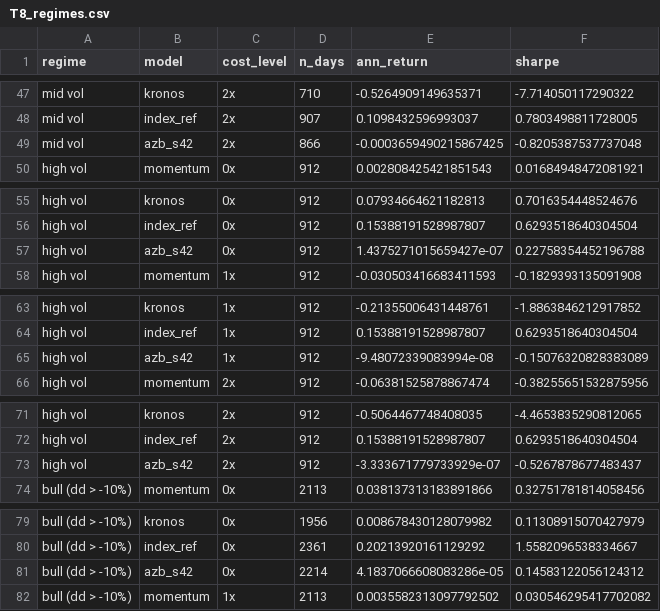
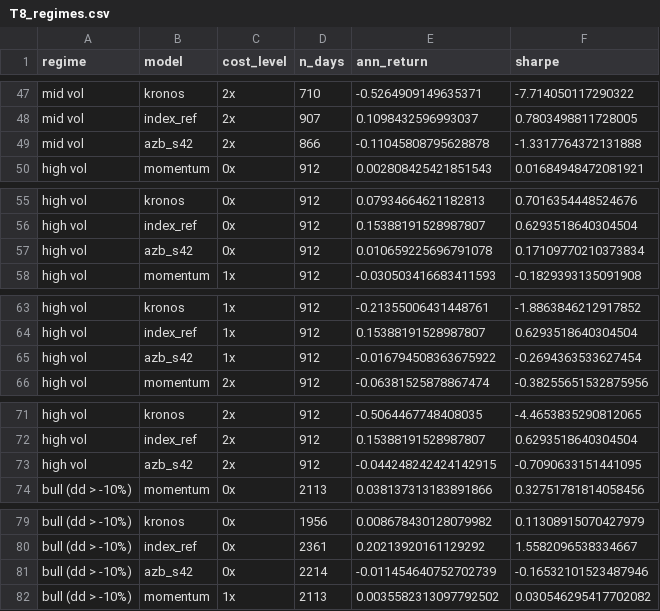
Before and after one commit to DeathSurfing/kronos-vs-alphazerobeta, a CSV file: results/tables/T8_regimes.csv, drawn as a sheet; only a part is shown, gaps mark what is left out; the diff covers the shown part only.

```diff
--- a/results/tables/T8_regimes.csv
+++ b/results/tables/T8_regimes.csv
@@ -48,3 +48,3 @@ mid vol,kronos,2x,710,-0.5264909149635371,-7.714050117290322
 mid vol,index_ref,2x,907,0.1098432596993037,0.7803498811728005
-mid vol,azb_s42,2x,866,-0.0003659490215867425,-0.8205387537737048
+mid vol,azb_s42,2x,866,-0.11045808795628878,-1.3317764372131888
 high vol,momentum,0x,912,0.002808425421851543,0.01684948472081921
@@ -56,3 +56,3 @@ high vol,kronos,0x,912,0.07934664621182813,0.7016354448524676
 high vol,index_ref,0x,912,0.15388191528987807,0.6293518640304504
-high vol,azb_s42,0x,912,1.4375271015659427e-07,0.22758354452196788
+high vol,azb_s42,0x,912,0.010659225696791078,0.17109770210373834
 high vol,momentum,1x,912,-0.030503416683411593,-0.1829393135091908
@@ -64,3 +64,3 @@ high vol,kronos,1x,912,-0.21355006431448761,-1.8863846212917852
 high vol,index_ref,1x,912,0.15388191528987807,0.6293518640304504
-high vol,azb_s42,1x,912,-9.48072339083994e-08,-0.15076320828383089
+high vol,azb_s42,1x,912,-0.016794508363675922,-0.2694363533627454
 high vol,momentum,2x,912,-0.06381525878867474,-0.38255651532875956
@@ -72,3 +72,3 @@ high vol,kronos,2x,912,-0.5064467748408035,-4.4653835290812065
 high vol,index_ref,2x,912,0.15388191528987807,0.6293518640304504
-high vol,azb_s42,2x,912,-3.333671779733929e-07,-0.5267878677483437
+high vol,azb_s42,2x,912,-0.044248242424142915,-0.7090633151441095
 bull (dd > -10%),momentum,0x,2113,0.038137313183891866,0.32751781814058456
@@ -80,3 +80,3 @@ bull (dd > -10%),kronos,0x,1956,0.008678430128079982,0.11308915070427979
 bull (dd > -10%),index_ref,0x,2361,0.20213920161129292,1.5582096538334667
-bull (dd > -10%),azb_s42,0x,2214,4.1837066608083286e-05,0.14583122056124312
+bull (dd > -10%),azb_s42,0x,2214,-0.011454640752702739,-0.16532101523487946
 bull (dd > -10%),momentum,1x,2113,0.0035582313097792502,0.030546295417702082
```
Also changed, not shown: 20 edited cells elsewhere in this file, results/processed/metrics.csv, results/processed/trade_stats.csv, 33 other files.
